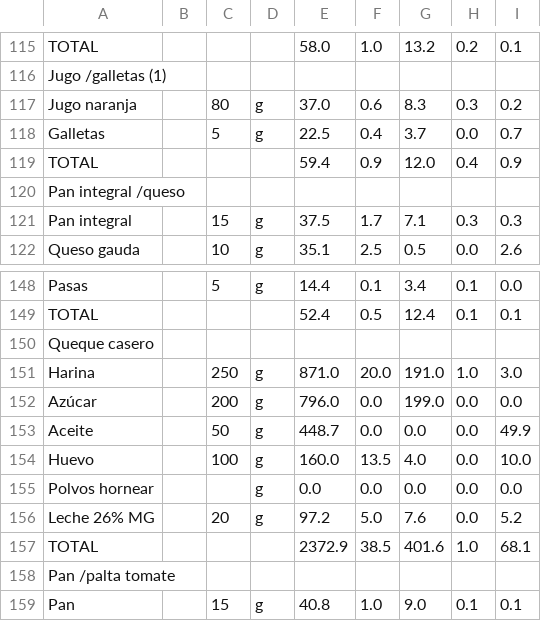
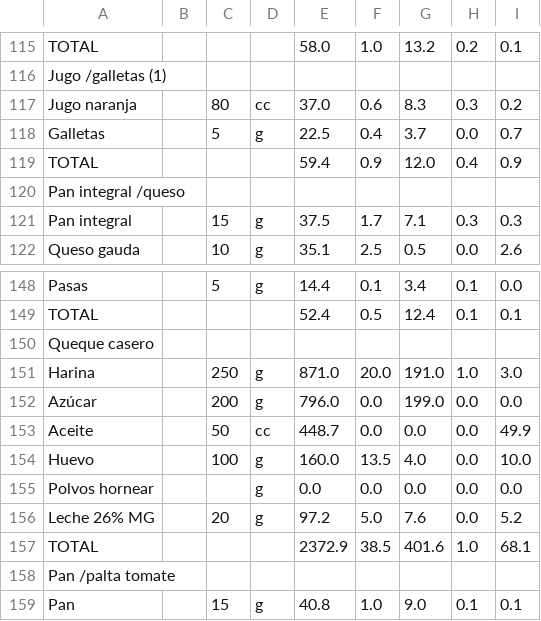
Before and after one commit to ptorrestr/evanu, a CSV file: db/once-medio-menor.csv, drawn as a sheet; only a part is shown, gaps mark what is left out.

```diff
--- a/db/once-medio-menor.csv
+++ b/db/once-medio-menor.csv
@@ -116,3 +116,3 @@ TOTAL,,,,58.0,1.0,13.2,0.2,0.1
 Jugo /galletas (1),,,,,,,,
-Jugo naranja,,80,g,37.0,0.6,8.3,0.3,0.2
+Jugo naranja,,80,cc,37.0,0.6,8.3,0.3,0.2
 Galletas,,5,g,22.5,0.4,3.7,0.0,0.7
@@ -152,3 +152,3 @@ Harina,,250,g,871.0,20.0,191.0,1.0,3.0
 Azúcar,,200,g,796.0,0.0,199.0,0.0,0.0
-Aceite,,50,g,448.7,0.0,0.0,0.0,49.9
+Aceite,,50,cc,448.7,0.0,0.0,0.0,49.9
 Huevo,,100,g,160.0,13.5,4.0,0.0,10.0
```
Also changed, not shown: db/once-prekinder.csv, db/pollo-medio-menor.csv, 6 other files.
